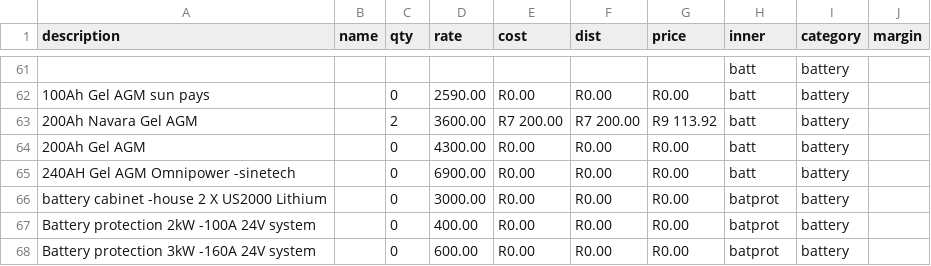
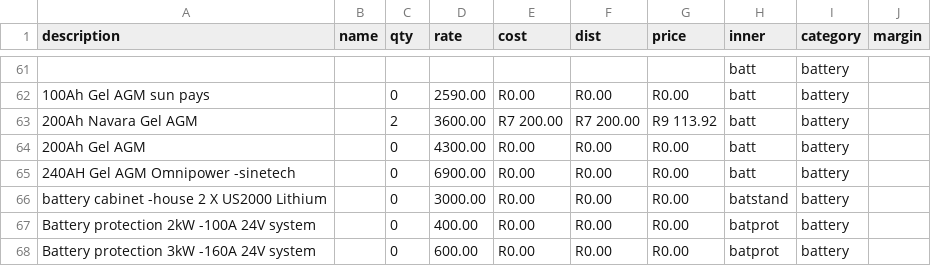
Before and after one commit to mightyrelo/instadocs, a CSV file: solar_list.csv, drawn as a sheet; only a part is shown, gaps mark what is left out; the diff names each change by its address in the sheet, - before the commit and + after, or states it on an @@ line.

```diff
--- a/solar_list.csv
+++ b/solar_list.csv
-H66 (inner): batprot
+H66 (inner): batstand
```
Also changed, not shown: 7 other files.
